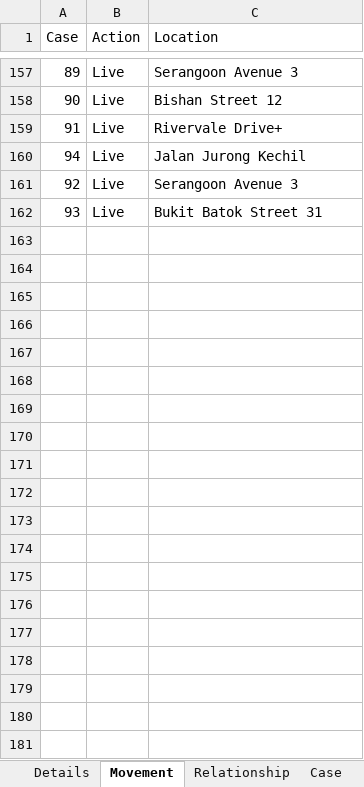
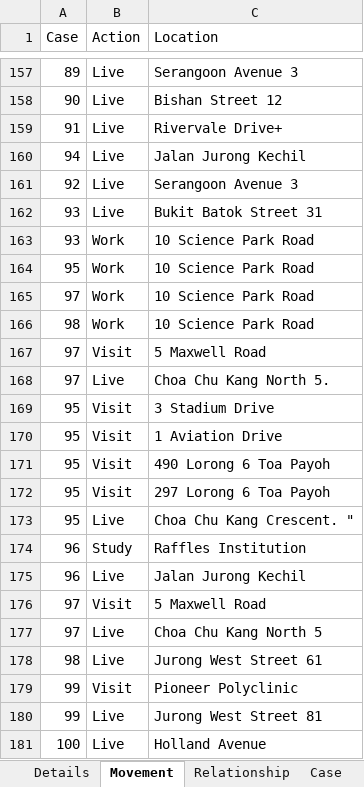
Before and after one commit to tanpuany/covid-19-singapore, an Excel workbook: COVID-19.xlsm, sheet Movement, drawn as a sheet; only a part is shown, gaps mark what is left out; values as stored, in another font and other column widths than the file's, no borders; the diff names each change by its address in the sheet, - before the commit and + after, or states it on an @@ line.

```diff
--- a/COVID-19.xlsm (sheet Movement)
+++ b/COVID-19.xlsm (sheet Movement)
+row 163: 93 | Work | 10 Science Park Road
+row 164: 95 | Work | 10 Science Park Road
+row 165: 97 | Work | 10 Science Park Road
+row 166: 98 | Work | 10 Science Park Road
+row 167: 97 | Visit | 5 Maxwell Road
+row 168: 97 | Live | Choa Chu Kang North 5.
+row 169: 95 | Visit | 3 Stadium Drive
+row 170: 95 | Visit | 1 Aviation Drive
+row 171: 95 | Visit | 490 Lorong 6 Toa Payoh
+row 172: 95 | Visit | 297 Lorong 6 Toa Payoh
+row 173: 95 | Live | Choa Chu Kang Crescent. "
+row 174: 96 | Study | Raffles Institution
+row 175: 96 | Live | Jalan Jurong Kechil
+row 176: 97 | Visit | 5 Maxwell Road
+row 177: 97 | Live | Choa Chu Kang North 5
+row 178: 98 | Live | Jurong West Street 61
+row 179: 99 | Visit | Pioneer Polyclinic
+row 180: 99 | Live | Jurong West Street 81
+row 181: 100 | Live | Holland Avenue
```
Also changed, not shown: sheet Details, sheet Case, sheet Relationship, 4 other files.
